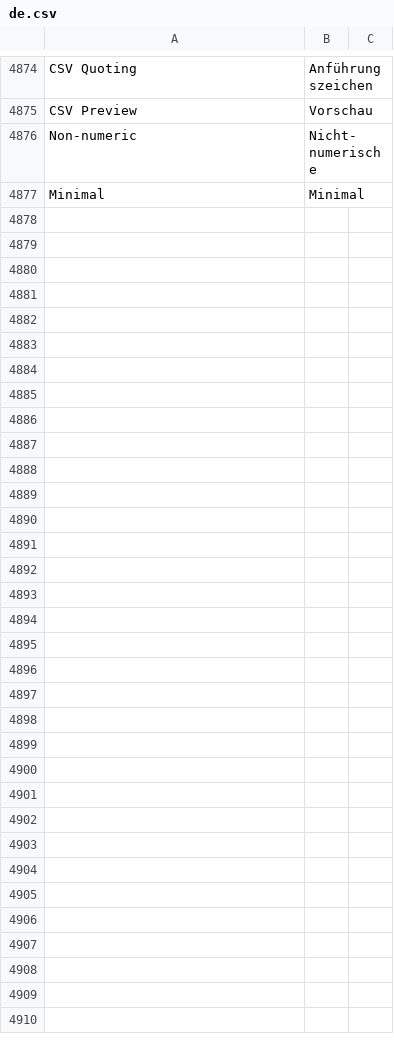
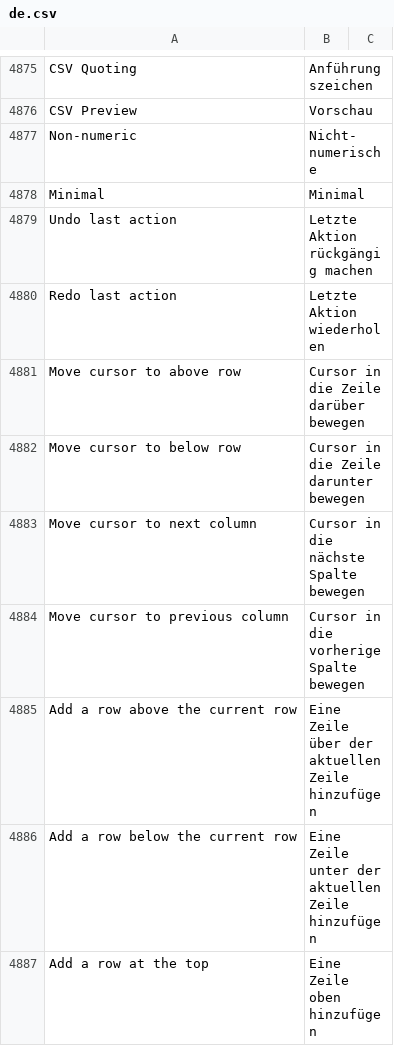
Before and after one commit to Dinext-pro/dinext_platform, a CSV file: frappe/translations/de.csv, drawn as a sheet; only a part is shown, gaps mark what is left out; the diff covers the shown part only.

Commit message:
fix: german translations (#26219)

```diff
--- a/frappe/translations/de.csv
+++ b/frappe/translations/de.csv
@@ -4877 +4878,10 @@ Non-numeric,Nicht-numerische,
 Minimal,Minimal,
+Undo last action,Letzte Aktion rückgängig machen,
+Redo last action,Letzte Aktion wiederholen,
+Move cursor to above row,Cursor in die Zeile darüber bewegen,
+Move cursor to below row,Cursor in die Zeile darunter bewegen,
+Move cursor to next column,Cursor in die nächste Spalte bewegen,
+Move cursor to previous column,Cursor in die vorherige Spalte bewegen,
+Add a row above the current row,Eine Zeile über der aktuellen Zeile hinzufügen,
+Add a row below the current row,Eine Zeile unter der aktuellen Zeile hinzufügen,
+Add a row at the top,Eine Zeile oben hinzufügen,
```
Also changed, not shown: 10 added rows, 1 removed row and 12 edited cells elsewhere in this file.
